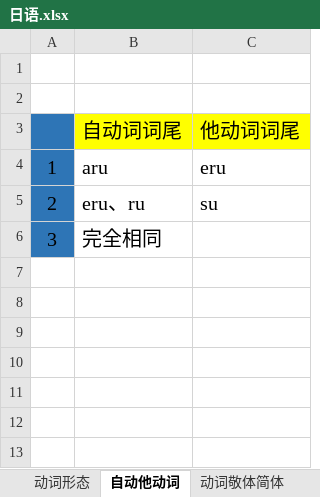
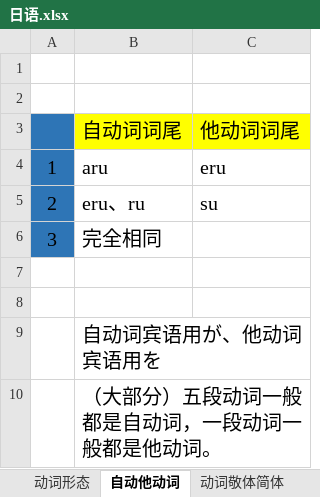
Before and after one commit to SimKon/Documents, an Excel workbook: 日语.xlsx, sheet 自动他动词, drawn as a sheet; values as stored, in another font and other column widths than the file's, no borders; the diff names each change by its address in the sheet, - before the commit and + after, or states it on an @@ line.

```diff
--- a/日语.xlsx (sheet 自动他动词)
+++ b/日语.xlsx (sheet 自动他动词)
+row 7: (empty)
+row 8: (empty)
+row 9:  | 自动词宾语用が、他动词宾语用を
+row 10:  | （大部分）五段动词一般都是自动词，一段动词一般都是他动词。
```
Also changed, not shown: sheet 动词形态, 1 other file.
